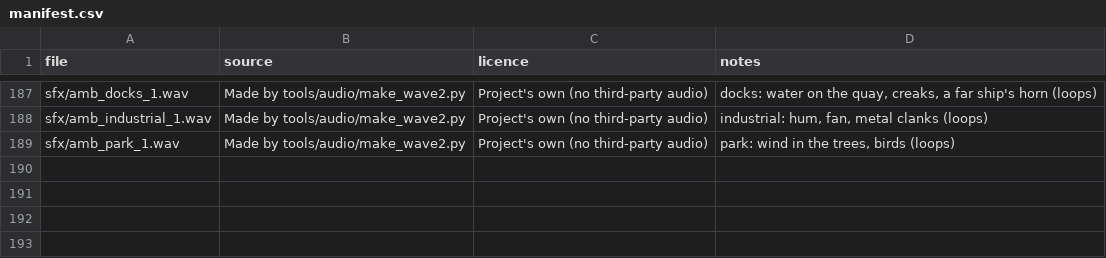
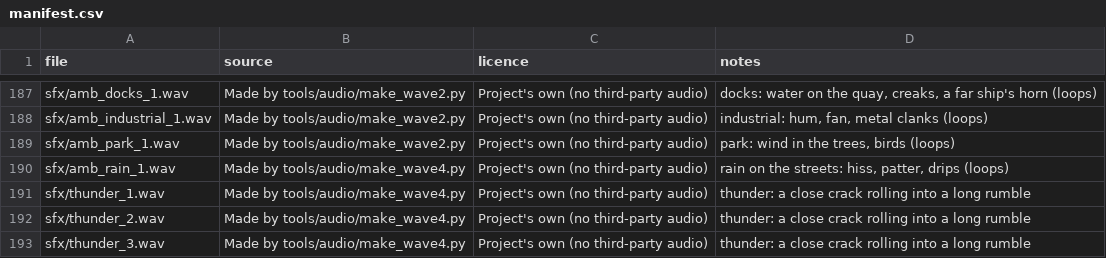
Before and after one commit to Beenster99/the-popo, a CSV file: assets/audio/manifest.csv, drawn as a sheet; only a part is shown, gaps mark what is left out.

```diff
--- a/assets/audio/manifest.csv
+++ b/assets/audio/manifest.csv
@@ -189 +189,5 @@ sfx/amb_industrial_1.wav,Made by tools/audio/make_wave2.py,Project's own (no thi
 sfx/amb_park_1.wav,Made by tools/audio/make_wave2.py,Project's own (no third-party audio),"park: wind in the trees, birds (loops)"
+sfx/amb_rain_1.wav,Made by tools/audio/make_wave4.py,Project's own (no third-party audio),"rain on the streets: hiss, patter, drips (loops)"
+sfx/thunder_1.wav,Made by tools/audio/make_wave4.py,Project's own (no third-party audio),thunder: a close crack rolling into a long rumble
+sfx/thunder_2.wav,Made by tools/audio/make_wave4.py,Project's own (no third-party audio),thunder: a close crack rolling into a long rumble
+sfx/thunder_3.wav,Made by tools/audio/make_wave4.py,Project's own (no third-party audio),thunder: a close crack rolling into a long rumble
```
Also changed, not shown: 19 other files.
